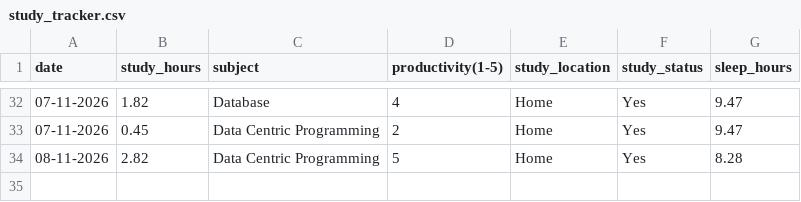
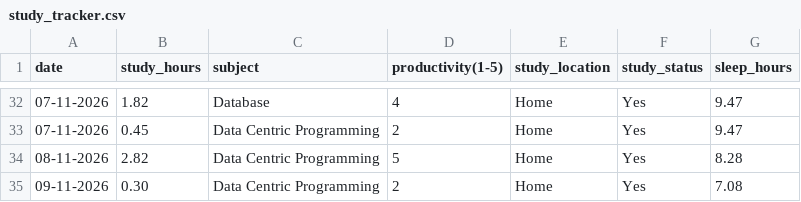
Before and after one commit to Askada21/dcp-assignment, a CSV file: data/study_tracker.csv, drawn as a sheet; only a part is shown, gaps mark what is left out; the diff names each change by its address in the sheet, - before the commit and + after, or states it on an @@ line.

Commit message:
Add day 25

```diff
--- a/data/study_tracker.csv
+++ b/data/study_tracker.csv
+row 35: 09-11-2026 | 0.30 | Data Centric Programming | 2 | Home | Yes | 7.08
```
